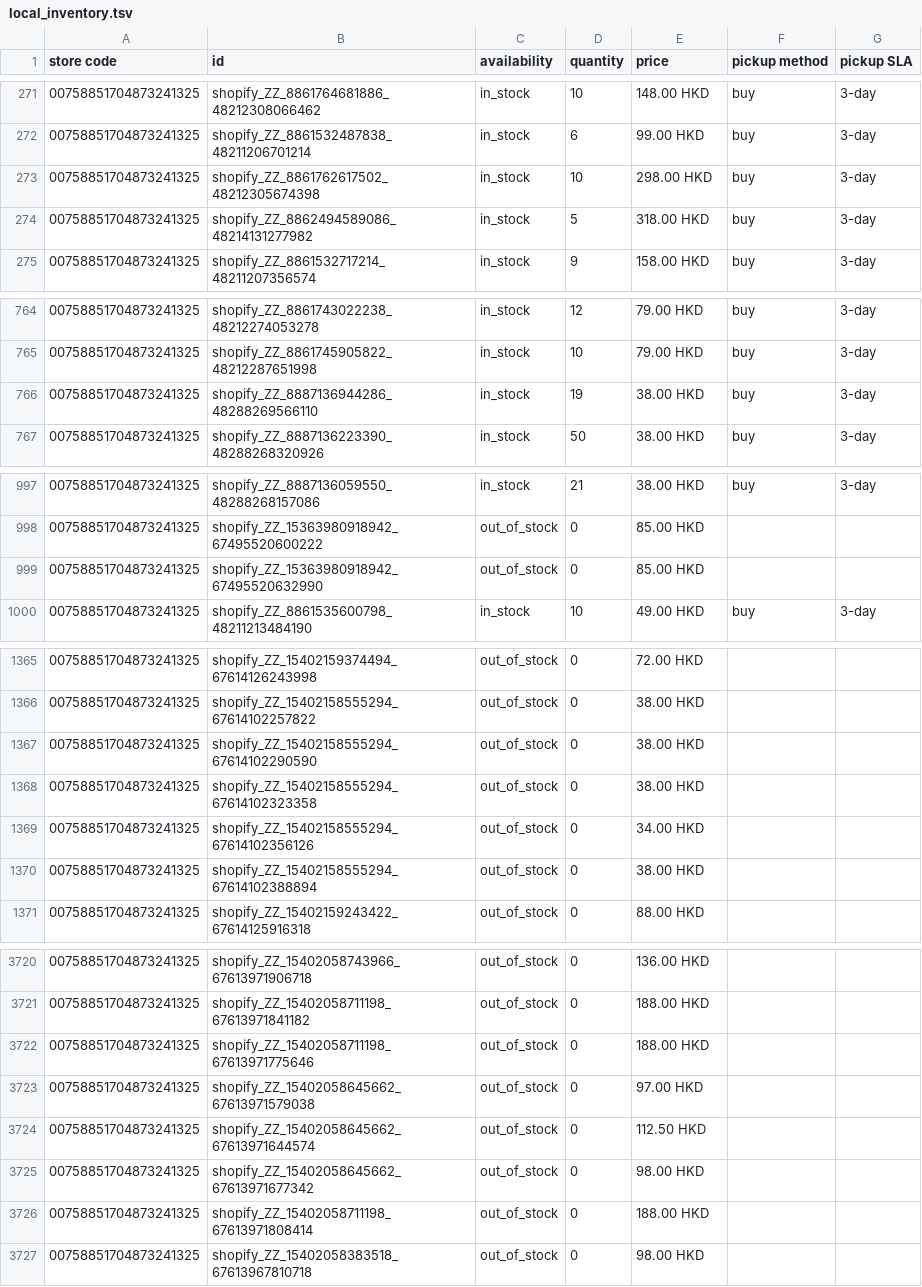
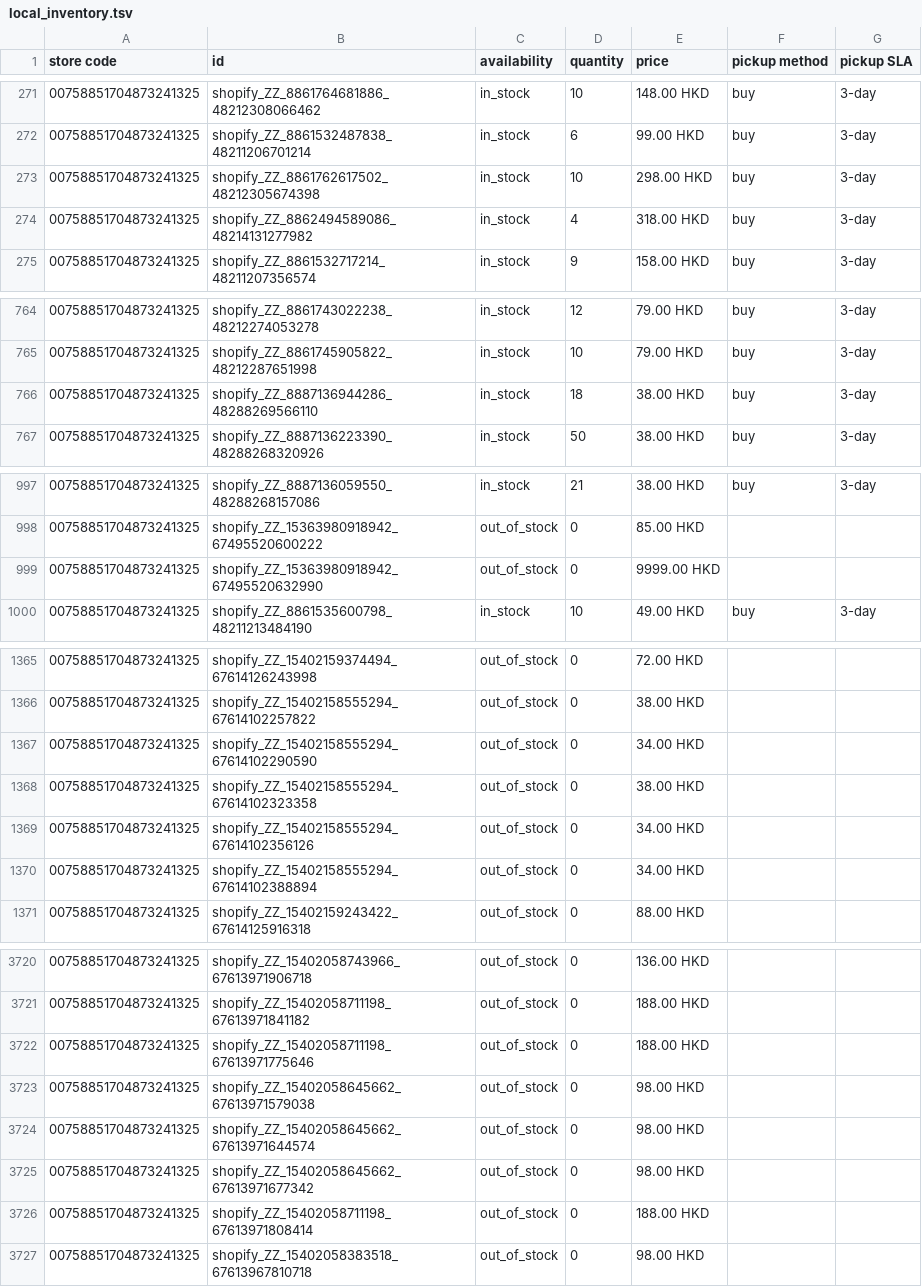
Before and after one commit to edberli/ouji-website, a TSV file: data/local_inventory.tsv, drawn as a sheet; only a part is shown, gaps mark what is left out; the diff covers the shown part only.

```diff
--- a/data/local_inventory.tsv
+++ b/data/local_inventory.tsv
@@ -273,3 +273,3 @@ store code	id	availability	quantity	price	pickup method	pickup SLA
 00758851704873241325	shopify_ZZ_8861762617502_48212305674398	in_stock	10	298.00 HKD	buy	3-day
-00758851704873241325	shopify_ZZ_8862494589086_48214131277982	in_stock	5	318.00 HKD	buy	3-day
+00758851704873241325	shopify_ZZ_8862494589086_48214131277982	in_stock	4	318.00 HKD	buy	3-day
 00758851704873241325	shopify_ZZ_8861532717214_48211207356574	in_stock	9	158.00 HKD	buy	3-day
@@ -765,3 +765,3 @@ store code	id	availability	quantity	price	pickup method	pickup SLA
 00758851704873241325	shopify_ZZ_8861745905822_48212287651998	in_stock	10	79.00 HKD	buy	3-day
-00758851704873241325	shopify_ZZ_8887136944286_48288269566110	in_stock	19	38.00 HKD	buy	3-day
+00758851704873241325	shopify_ZZ_8887136944286_48288269566110	in_stock	18	38.00 HKD	buy	3-day
 00758851704873241325	shopify_ZZ_8887136223390_48288268320926	in_stock	50	38.00 HKD	buy	3-day
@@ -998,3 +998,3 @@ store code	id	availability	quantity	price	pickup method	pickup SLA
 00758851704873241325	shopify_ZZ_15363980918942_67495520600222	out_of_stock	0	85.00 HKD		
-00758851704873241325	shopify_ZZ_15363980918942_67495520632990	out_of_stock	0	85.00 HKD		
+00758851704873241325	shopify_ZZ_15363980918942_67495520632990	out_of_stock	0	9999.00 HKD		
 00758851704873241325	shopify_ZZ_8861535600798_48211213484190	in_stock	10	49.00 HKD	buy	3-day
@@ -1366,6 +1366,6 @@ store code	id	availability	quantity	price	pickup method	pickup SLA
 00758851704873241325	shopify_ZZ_15402158555294_67614102257822	out_of_stock	0	38.00 HKD		
-00758851704873241325	shopify_ZZ_15402158555294_67614102290590	out_of_stock	0	38.00 HKD		
+00758851704873241325	shopify_ZZ_15402158555294_67614102290590	out_of_stock	0	34.00 HKD		
 00758851704873241325	shopify_ZZ_15402158555294_67614102323358	out_of_stock	0	38.00 HKD		
 00758851704873241325	shopify_ZZ_15402158555294_67614102356126	out_of_stock	0	34.00 HKD		
-00758851704873241325	shopify_ZZ_15402158555294_67614102388894	out_of_stock	0	38.00 HKD		
+00758851704873241325	shopify_ZZ_15402158555294_67614102388894	out_of_stock	0	34.00 HKD		
 00758851704873241325	shopify_ZZ_15402159243422_67614125916318	out_of_stock	0	88.00 HKD		
@@ -3722,4 +3722,4 @@ store code	id	availability	quantity	price	pickup method	pickup SLA
 00758851704873241325	shopify_ZZ_15402058711198_67613971775646	out_of_stock	0	188.00 HKD		
-00758851704873241325	shopify_ZZ_15402058645662_67613971579038	out_of_stock	0	97.00 HKD		
-00758851704873241325	shopify_ZZ_15402058645662_67613971644574	out_of_stock	0	112.50 HKD		
+00758851704873241325	shopify_ZZ_15402058645662_67613971579038	out_of_stock	0	98.00 HKD		
+00758851704873241325	shopify_ZZ_15402058645662_67613971644574	out_of_stock	0	98.00 HKD		
 00758851704873241325	shopify_ZZ_15402058645662_67613971677342	out_of_stock	0	98.00 HKD		
```
Also changed, not shown: 40 edited cells elsewhere in this file.
